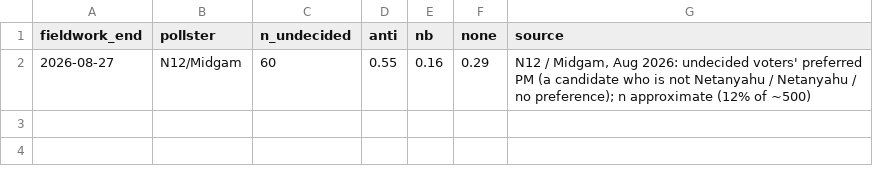
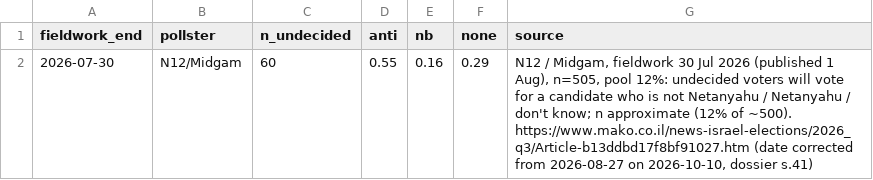
Before and after one commit to idoherling/2026_Election_Model, a CSV file: data/undecided_leans.csv, drawn as a sheet.

```diff
--- a/data/undecided_leans.csv
+++ b/data/undecided_leans.csv
@@ -1,2 +1,2 @@
 fieldwork_end,pollster,n_undecided,anti,nb,none,source
-2026-08-27,N12/Midgam,60,0.55,0.16,0.29,"N12 / Midgam, Aug 2026: undecided voters' preferred PM (a candidate who is not Netanyahu / Netanyahu / no preference); n approximate (12% of ~500)"
+2026-07-30,N12/Midgam,60,0.55,0.16,0.29,"N12 / Midgam, fieldwork 30 Jul 2026 (published 1 Aug), n=505, pool 12%: undecided voters will vote for a candidate who is not Netanyahu / Netanyahu / don't know; n approximate (12% of ~500). https://www.mako.co.il/news-israel-elections/2026_q3/Article-b13ddbd17f8bf91027.htm (date corrected from 2026-08-27 on 2026-10-10, dossier s.41)"
```
Also changed, not shown: data/processed/cec_filings.csv, data/processed/cec_party_pcts.csv, 34 other files.
